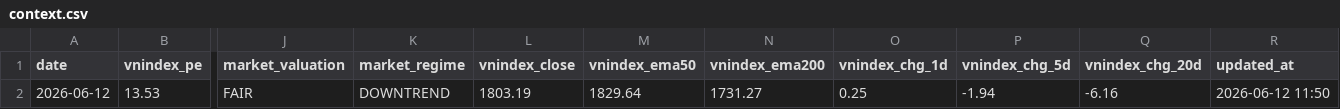
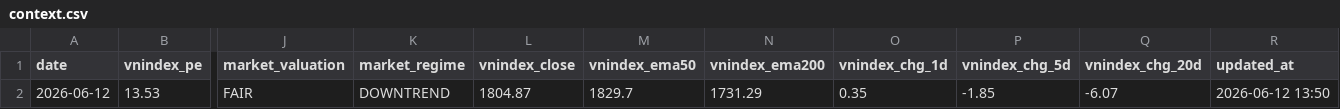
Before and after one commit to vn99instrumental-web/vnstock-cron-v2.0, a CSV file: output/market/context.csv, drawn as a sheet; only a part is shown, gaps mark what is left out; the diff names each change by its address in the sheet, - before the commit and + after, or states it on an @@ line.

```diff
--- a/output/market/context.csv
+++ b/output/market/context.csv
-L2 (vnindex_close): 1803.19
+L2 (vnindex_close): 1804.87
-M2 (vnindex_ema50): 1829.64
+M2 (vnindex_ema50): 1829.7
-N2 (vnindex_ema200): 1731.27
+N2 (vnindex_ema200): 1731.29
-O2 (vnindex_chg_1d): 0.25
+O2 (vnindex_chg_1d): 0.35
-P2 (vnindex_chg_5d): -1.94
+P2 (vnindex_chg_5d): -1.85
-Q2 (vnindex_chg_20d): -6.16
+Q2 (vnindex_chg_20d): -6.07
-R2 (updated_at): 2026-06-12 11:50
+R2 (updated_at): 2026-06-12 13:50
```
Also changed, not shown: output/deep.csv, output/ranking.csv, 12 other files.
